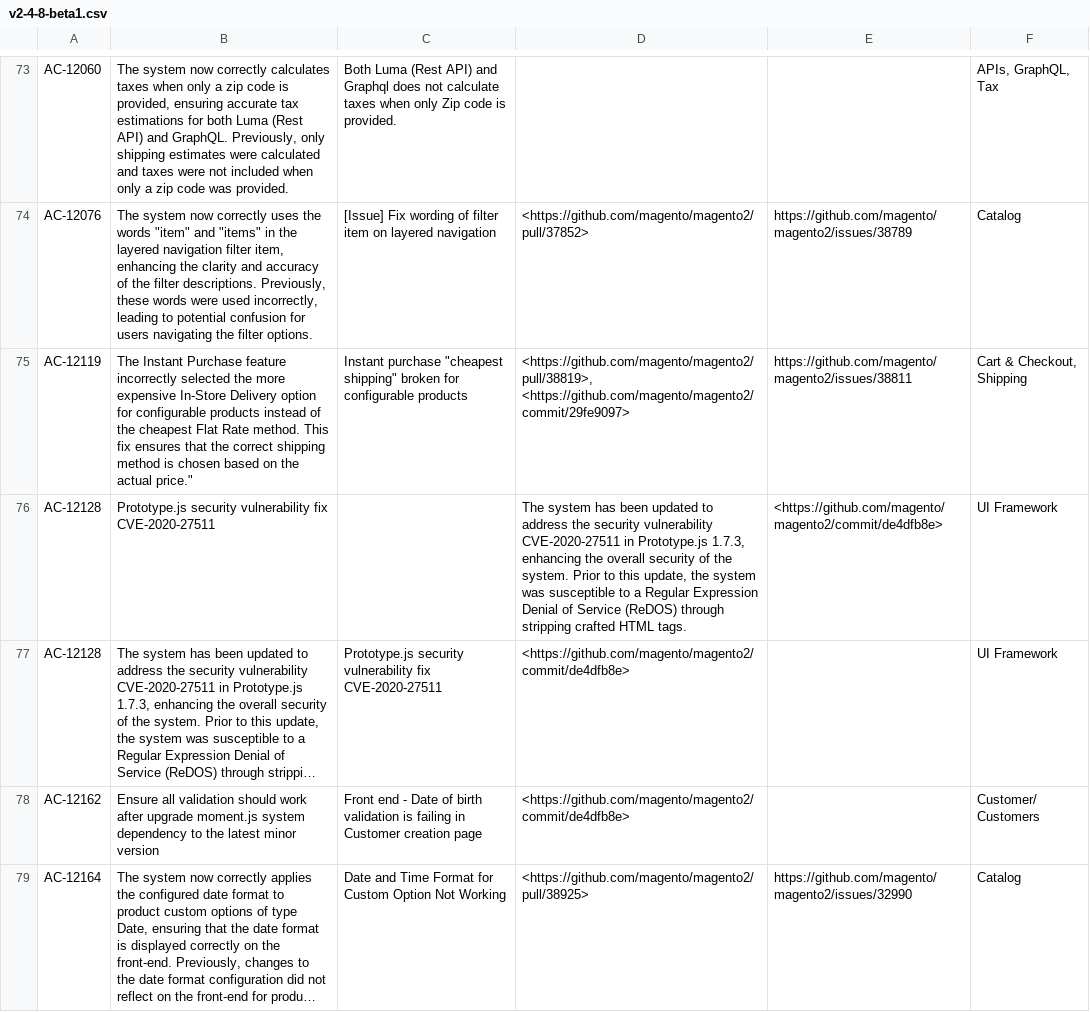
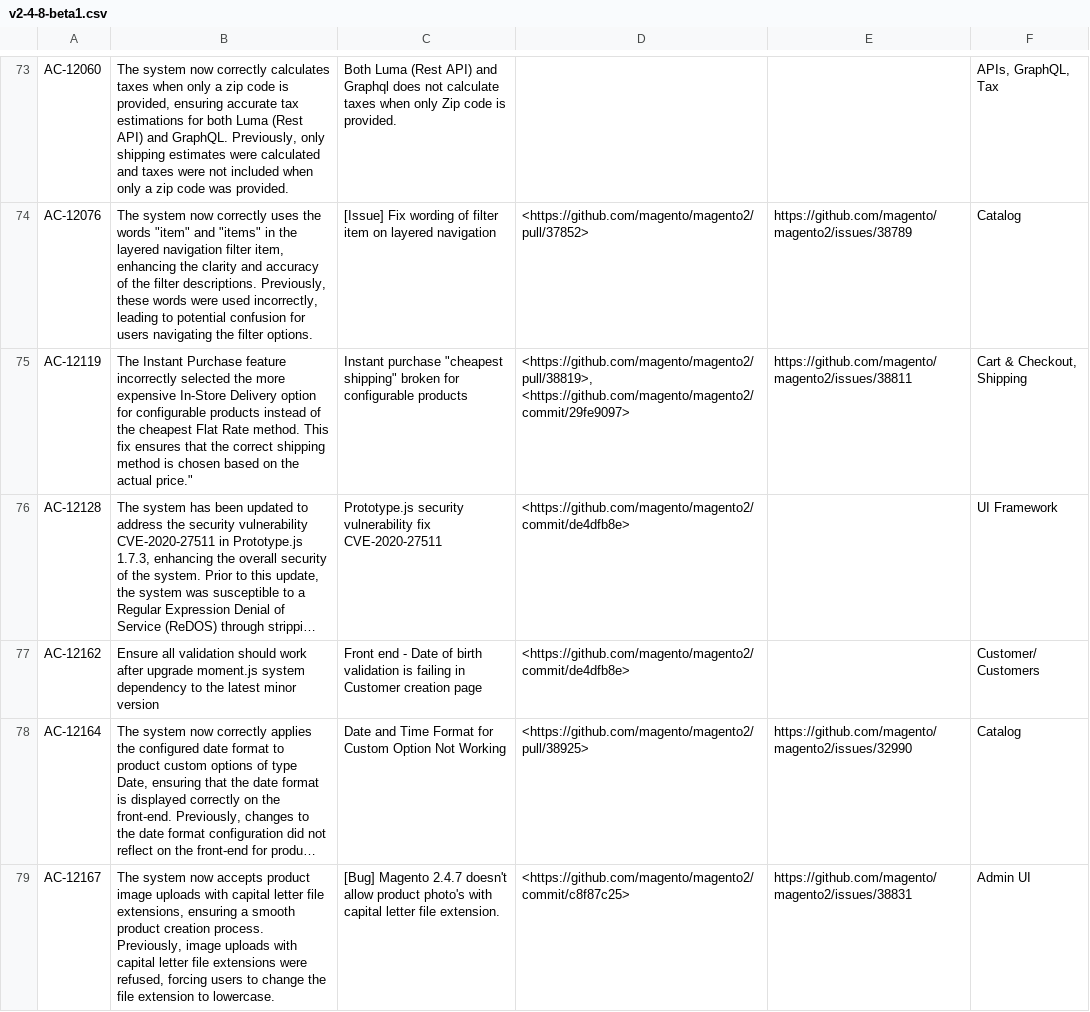
Before and after one commit to AdobeDocs/commerce-operations.de-DE, a CSV file: _jekyll/_data/release/fixed-issues/v2-4-8-beta1.csv, drawn as a sheet; only a part is shown, gaps mark what is left out; the shorter side is filled out with more unchanged rows; long unchanged cells end in …; the diff names each change by its address in the sheet, - before the commit and + after, or states it on an @@ line.

Commit message:
Updating Old File for core commit 53478db9c2d4339df4b6d71f439d47115d2b0bce

```diff
--- a/_jekyll/_data/release/fixed-issues/v2-4-8-beta1.csv
+++ b/_jekyll/_data/release/fixed-issues/v2-4-8-beta1.csv
-row 76: AC-12128 | Prototype.js security vulnerability fix CVE-2020-27511 |  | The system has been updated to address the security vulnerability CVE-2020-27511 in Prototype.js 1.7.3, enhancing the overall security of the system. Prior to this update, the system was susceptible to a Regular Expression Denial of Service (ReDOS) through stripping crafted HTML tags. | <https://github.com/magento/magento2/commit/de4dfb8e> | UI Framework
```
